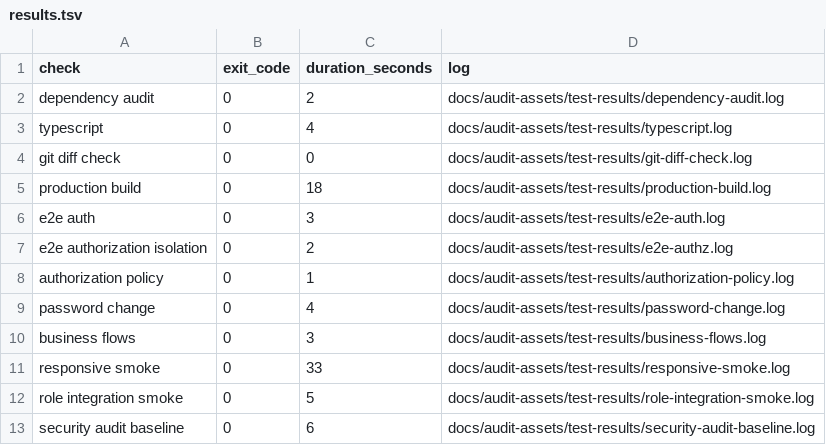
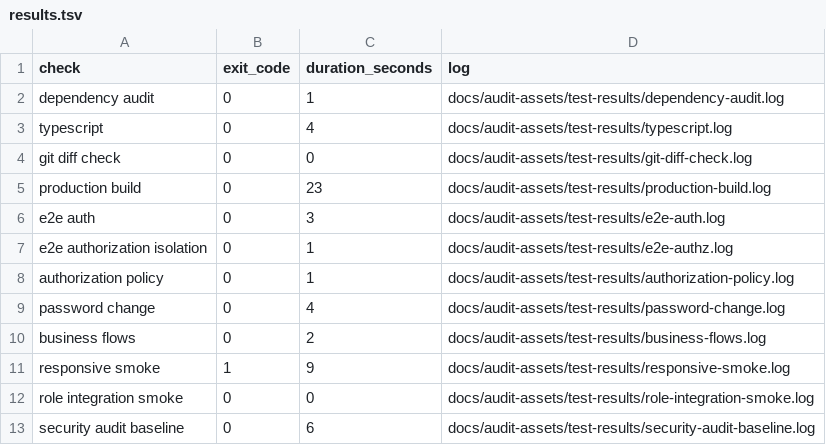
Before and after one commit to akeemadetunji1234-wq/NYSC, a TSV file: docs/audit-assets/test-results/results.tsv, drawn as a sheet.

Commit message:
Apply security hardening and replace corps loader asset

```diff
--- a/docs/audit-assets/test-results/results.tsv
+++ b/docs/audit-assets/test-results/results.tsv
@@ -1,13 +1,13 @@
 check	exit_code	duration_seconds	log
-dependency audit	0	2	docs/audit-assets/test-results/dependency-audit.log
+dependency audit	0	1	docs/audit-assets/test-results/dependency-audit.log
 typescript	0	4	docs/audit-assets/test-results/typescript.log
 git diff check	0	0	docs/audit-assets/test-results/git-diff-check.log
-production build	0	18	docs/audit-assets/test-results/production-build.log
+production build	0	23	docs/audit-assets/test-results/production-build.log
 e2e auth	0	3	docs/audit-assets/test-results/e2e-auth.log
-e2e authorization isolation	0	2	docs/audit-assets/test-results/e2e-authz.log
+e2e authorization isolation	0	1	docs/audit-assets/test-results/e2e-authz.log
 authorization policy	0	1	docs/audit-assets/test-results/authorization-policy.log
 password change	0	4	docs/audit-assets/test-results/password-change.log
-business flows	0	3	docs/audit-assets/test-results/business-flows.log
-responsive smoke	0	33	docs/audit-assets/test-results/responsive-smoke.log
-role integration smoke	0	5	docs/audit-assets/test-results/role-integration-smoke.log
+business flows	0	2	docs/audit-assets/test-results/business-flows.log
+responsive smoke	1	9	docs/audit-assets/test-results/responsive-smoke.log
+role integration smoke	0	0	docs/audit-assets/test-results/role-integration-smoke.log
 security audit baseline	0	6	docs/audit-assets/test-results/security-audit-baseline.log
```
Also changed, not shown: 39 other files.
